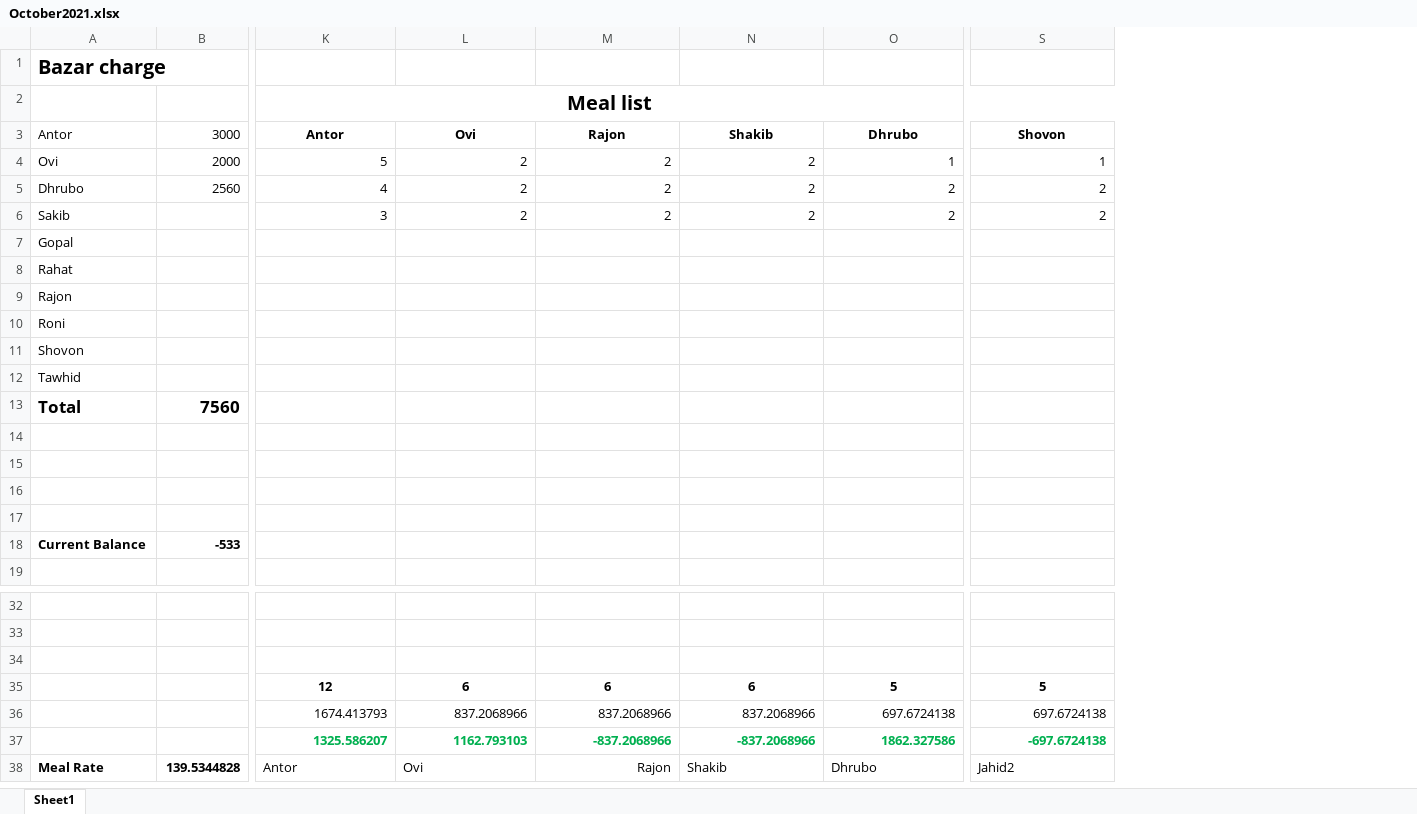
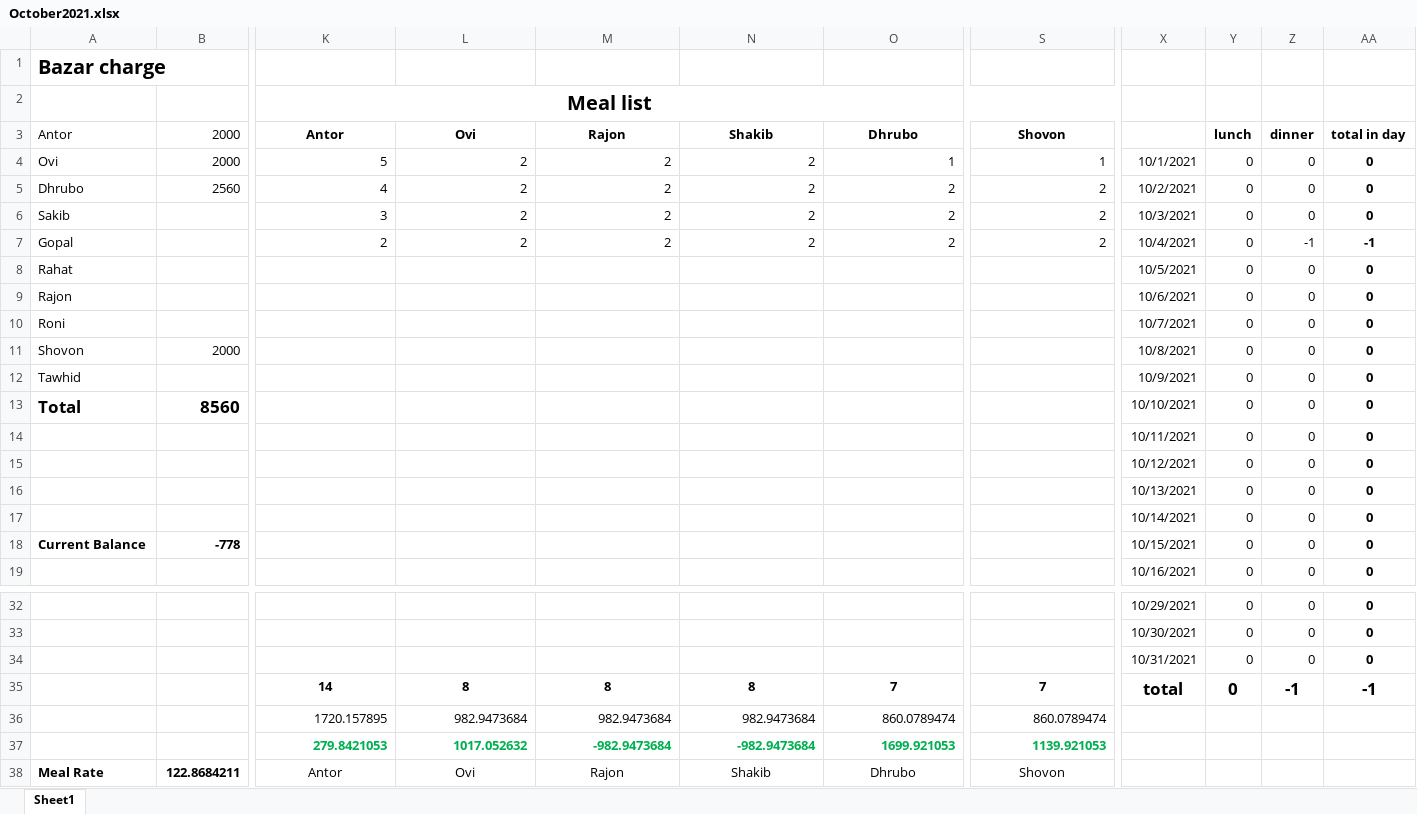
Before and after one commit to sadabdhrubo1997/mess_meal, an Excel workbook: October2021.xlsx, sheet Sheet1, drawn as a sheet; only a part is shown, gaps mark what is left out; values as stored, in another font and other column widths than the file's, no borders; conditional formats not drawn; removed rows and columns are numbered as before the commit, all else as after; rows hold the shown columns only; the diff covers the shown part only; the diff names each change by its address in the sheet, - before the commit and + after, or states it on an @@ line.

Commit message:
something changed in the excel file

```diff
--- a/October2021.xlsx (sheet Sheet1)
+++ b/October2021.xlsx (sheet Sheet1)
+column X, rows 4-6: 10/1/2021 | 10/2/2021 | 10/3/2021; rows 8-19: 10/5/2021 | 10/6/2021 | 10/7/2021 | 10/8/2021 | 10/9/2021 | 10/10/2021 | 10/11/2021 | 10/12/2021 | 10/13/2021 | 10/14/2021 | 10/15/2021 | 10/16/2021; rows 32-34: 10/29/2021 | 10/30/2021 | 10/31/2021
+column Y (lunch), rows 4-6: all 0; rows 8-19: all 0; rows 32-34: all 0
+column Z (dinner), rows 4-6: all 0; rows 8-19: all 0; rows 32-34: all 0
+column AA (total in day), rows 4-6: all 0; rows 8-19: all 0; rows 32-34: all 0
-B3: 3000
+B3: 2000
-row 7: Gopal
+row 7: Gopal |  | 2 | 2 | 2 | 2 | 2 | 2 | 10/4/2021 | 0 | -1 | -1
-B11 (2000): (empty)
+B11 (2000): 2000
-B13 (2000): 7560
+B13 (2000): 8560
-B18 (2000): -533
+B18 (2000): -778
-row 35:  |  | 12 | 6 | 6 | 6 | 5 | 5
-row 36:  |  | 1674.413793 | 837.2068966 | 837.2068966 | 837.2068966 | 697.6724138 | 697.6724138
-row 37:  |  | 1325.586207 | 1162.793103 | -837.2068966 | -837.2068966 | 1862.327586 | -697.6724138
+row 35:  |  | 14 | 8 | 8 | 8 | 7 | 7 | total | 0 | -1 | -1
+row 36:  |  | 1720.157895 | 982.9473684 | 982.9473684 | 982.9473684 | 860.0789474 | 860.0789474
+row 37:  |  | 279.8421053 | 1017.052632 | -982.9473684 | -982.9473684 | 1699.921053 | 1139.921053
-B38 (2000): 139.5344828
+B38 (2000): 122.8684211
-K38:L38 alignment: left
+K38:L38 alignment: center
-M38 alignment: right
+M38 alignment: center
-N38:S38 alignment: left
+N38:S38 alignment: center
-S38 (Shovon): Jahid2
+S38 (Shovon): Shovon
```
Also changed, not shown: 2 added columns and cell formats elsewhere in this sheet.
